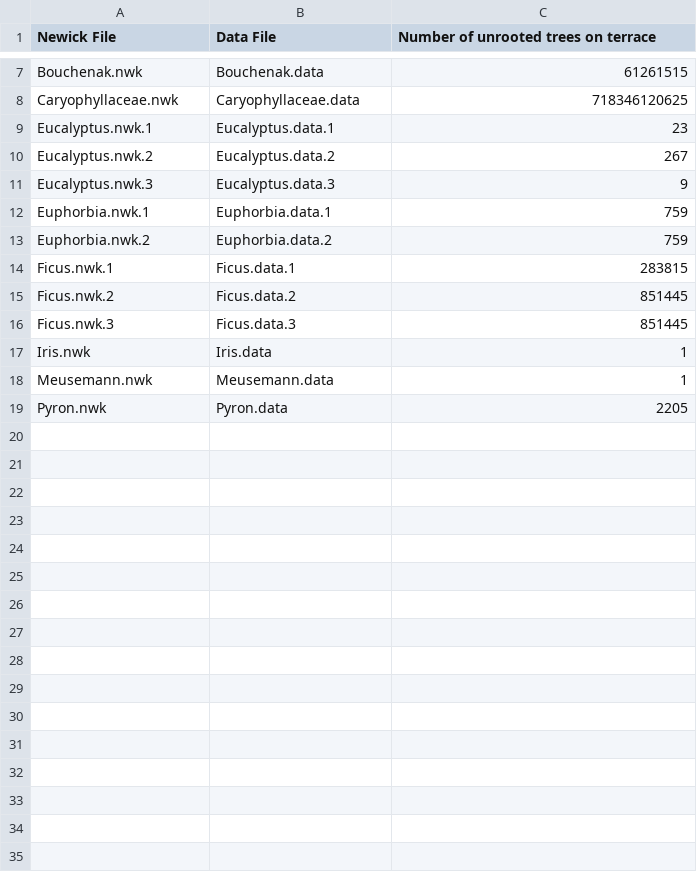
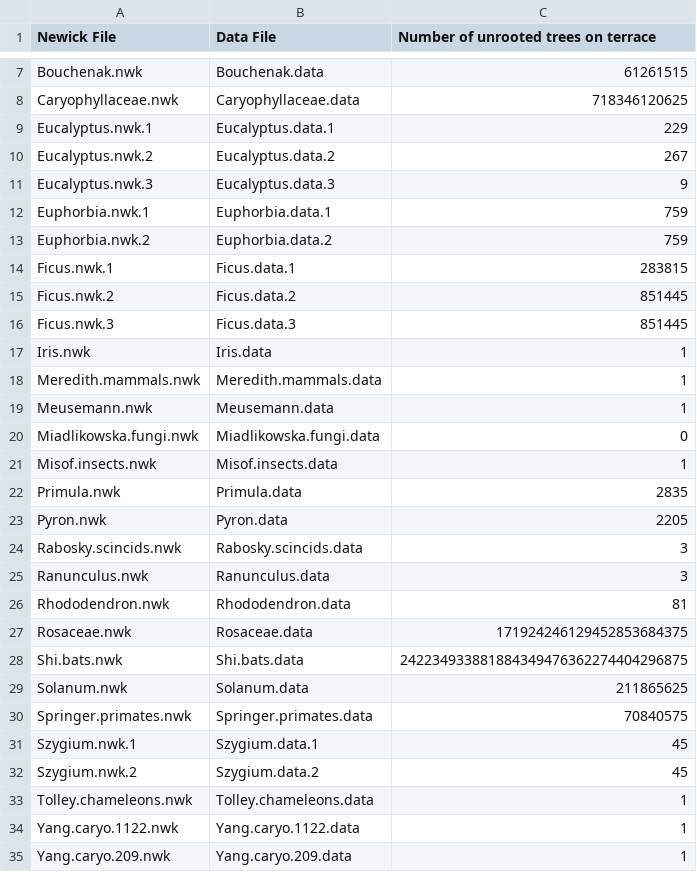
Before and after one commit to terraphast/terraphast, a CSV file: counts/terraphy.csv, drawn as a sheet; only a part is shown, gaps mark what is left out.

Commit message:
Add terraphy results for new datasets

```diff
--- a/counts/terraphy.csv
+++ b/counts/terraphy.csv
@@ -8,3 +8,3 @@
 "Caryophyllaceae.nwk","Caryophyllaceae.data",718346120625
-"Eucalyptus.nwk.1","Eucalyptus.data.1",23
+"Eucalyptus.nwk.1","Eucalyptus.data.1",229
 "Eucalyptus.nwk.2","Eucalyptus.data.2",267
@@ -17,3 +17,19 @@
 "Iris.nwk","Iris.data",1
+"Meredith.mammals.nwk","Meredith.mammals.data",1
 "Meusemann.nwk","Meusemann.data",1
+"Miadlikowska.fungi.nwk","Miadlikowska.fungi.data",0
+"Misof.insects.nwk","Misof.insects.data",1
+"Primula.nwk","Primula.data",2835
 "Pyron.nwk","Pyron.data",2205
+"Rabosky.scincids.nwk","Rabosky.scincids.data",3
+"Ranunculus.nwk","Ranunculus.data",3
+"Rhododendron.nwk","Rhododendron.data",81
+"Rosaceae.nwk","Rosaceae.data",171924246129452853684375
+"Shi.bats.nwk","Shi.bats.data",242234933881884349476362274404296875
+"Solanum.nwk","Solanum.data",211865625
+"Springer.primates.nwk","Springer.primates.data",70840575
+"Szygium.nwk.1","Szygium.data.1",45
+"Szygium.nwk.2","Szygium.data.2",45
+"Tolley.chameleons.nwk","Tolley.chameleons.data",1
+"Yang.caryo.1122.nwk","Yang.caryo.1122.data",1
+"Yang.caryo.209.nwk","Yang.caryo.209.data",1
```
Also changed, not shown: counts/terraphy-no-reroot.csv, counts/terraphy-time.csv.
